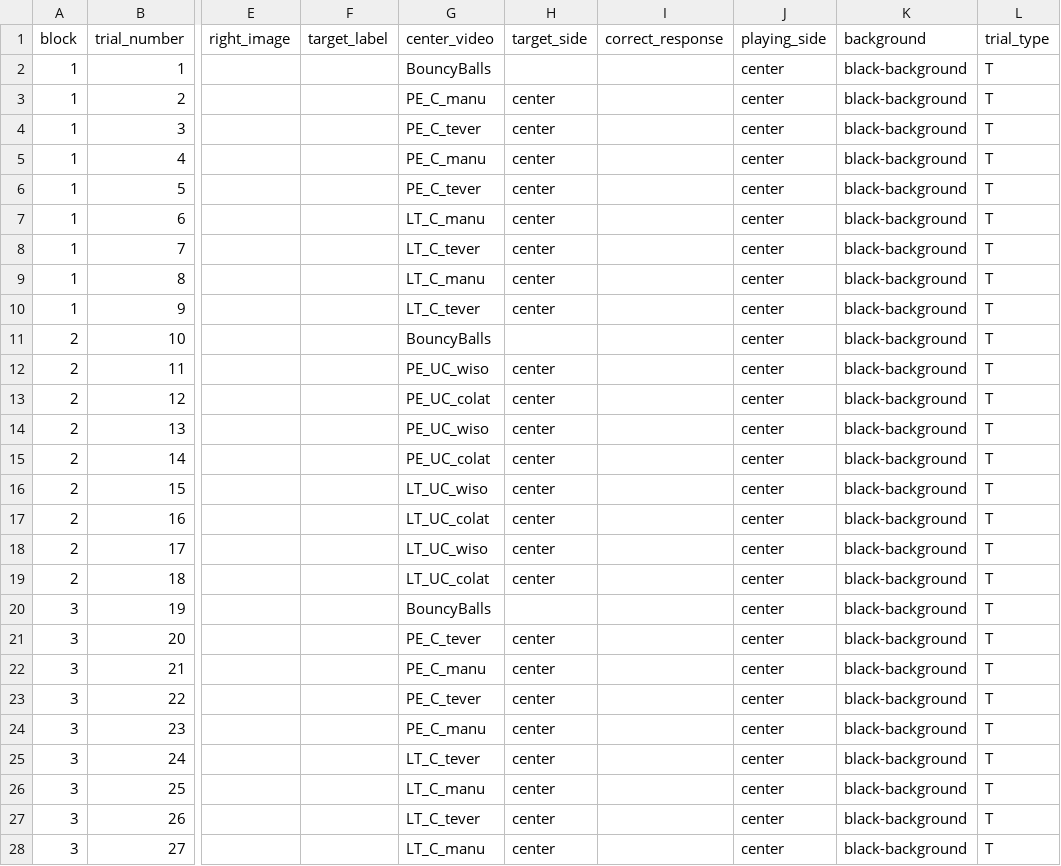
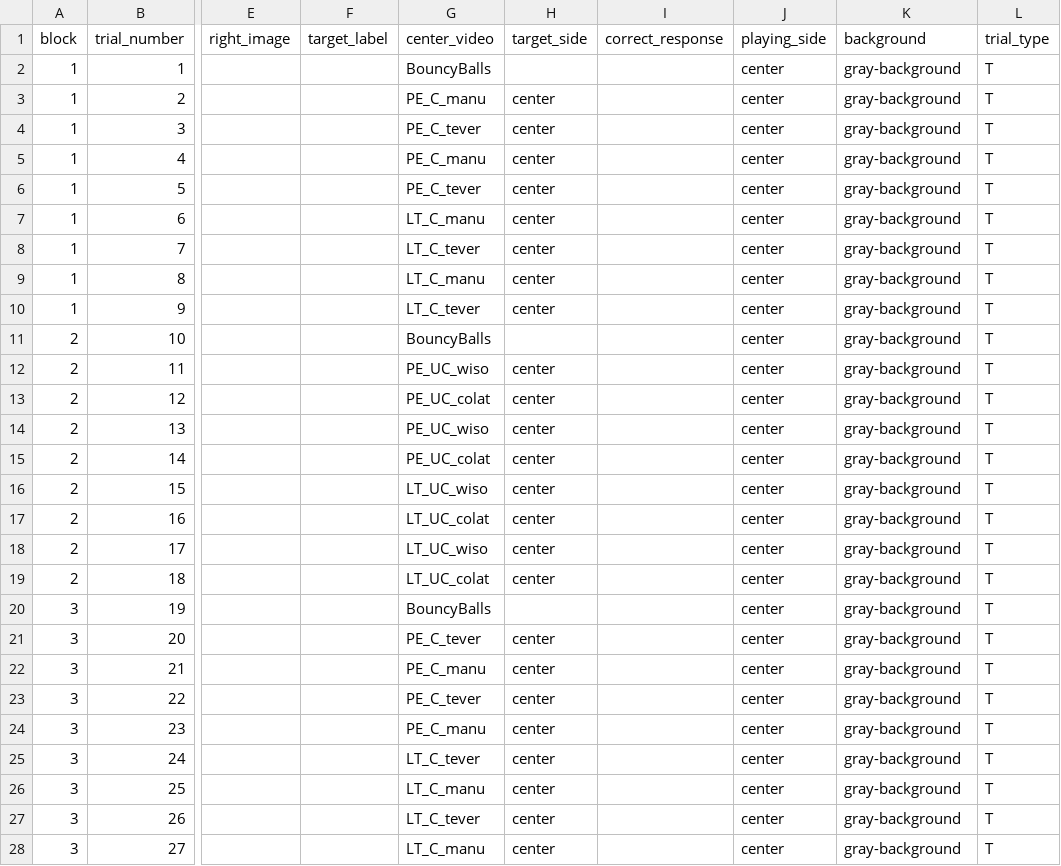
Before and after one commit to ebreitfeld/shapes, a CSV file: orders/shapesOrder1_Object1.csv, drawn as a sheet; only a part is shown, gaps mark what is left out; the diff covers the shown part only; the diff names each change by its address in the sheet, - before the commit and + after, or states it on an @@ line.

Commit message:
background

```diff
--- a/orders/shapesOrder1_Object1.csv
+++ b/orders/shapesOrder1_Object1.csv
-K2:K28 (background): black-background
+K2:K28 (background): gray-background
```
Also changed, not shown: 33 edited cells elsewhere in this file, orders/shapesOrder1_Object2.csv, orders/shapesOrder2_Object1.csv, 3 other files.
